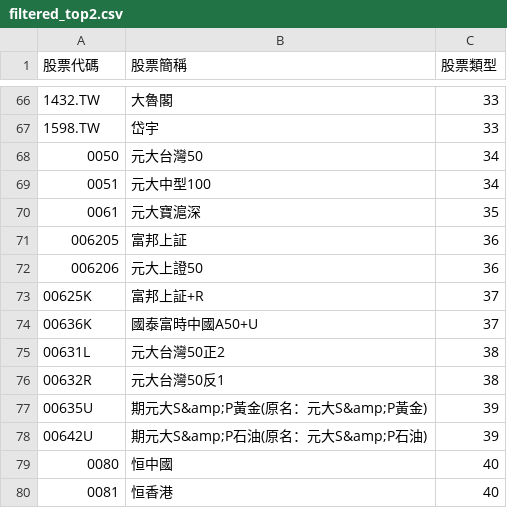
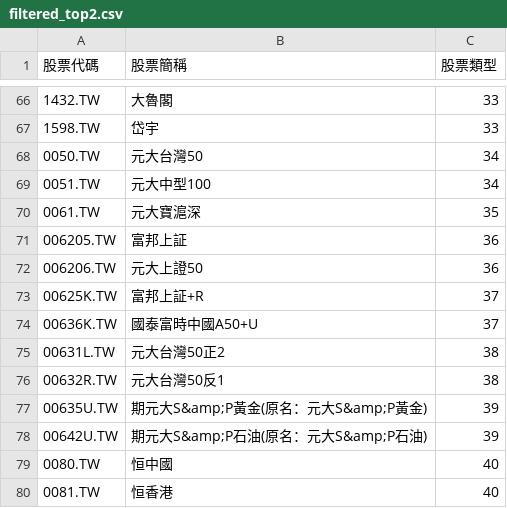
Before and after one commit to ArthurArthurArthur0817/Stock-II, a CSV file: filtered_top2.csv, drawn as a sheet; only a part is shown, gaps mark what is left out.

Commit message:
Update filtered_top2.csv

```diff
--- a/filtered_top2.csv
+++ b/filtered_top2.csv
@@ -67,14 +67,14 @@
 1598.TW,岱宇,33
-0050,元大台灣50,34
-0051,元大中型100,34
-0061,元大寶滬深,35
-006205,富邦上証,36
-006206,元大上證50,36
-00625K,富邦上証+R,37
-00636K,國泰富時中國A50+U,37
-00631L,元大台灣50正2,38
-00632R,元大台灣50反1,38
-00635U,期元大S&amp;P黃金(原名：元大S&amp;P黃金),39
-00642U,期元大S&amp;P石油(原名：元大S&amp;P石油),39
-0080,恒中國,40
-0081,恒香港,40
+0050.TW,元大台灣50,34
+0051.TW,元大中型100,34
+0061.TW,元大寶滬深,35
+006205.TW,富邦上証,36
+006206.TW,元大上證50,36
+00625K.TW,富邦上証+R,37
+00636K.TW,國泰富時中國A50+U,37
+00631L.TW,元大台灣50正2,38
+00632R.TW,元大台灣50反1,38
+00635U.TW,期元大S&amp;P黃金(原名：元大S&amp;P黃金),39
+00642U.TW,期元大S&amp;P石油(原名：元大S&amp;P石油),39
+0080.TW,恒中國,40
+0081.TW,恒香港,40
```
